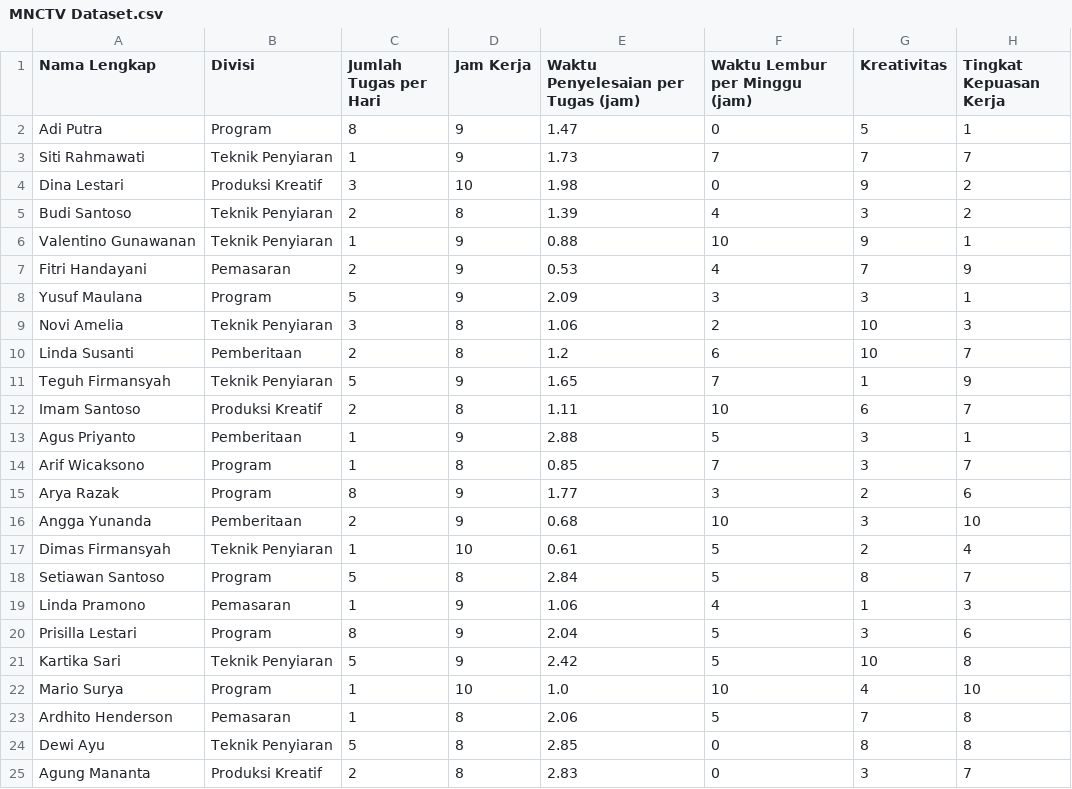
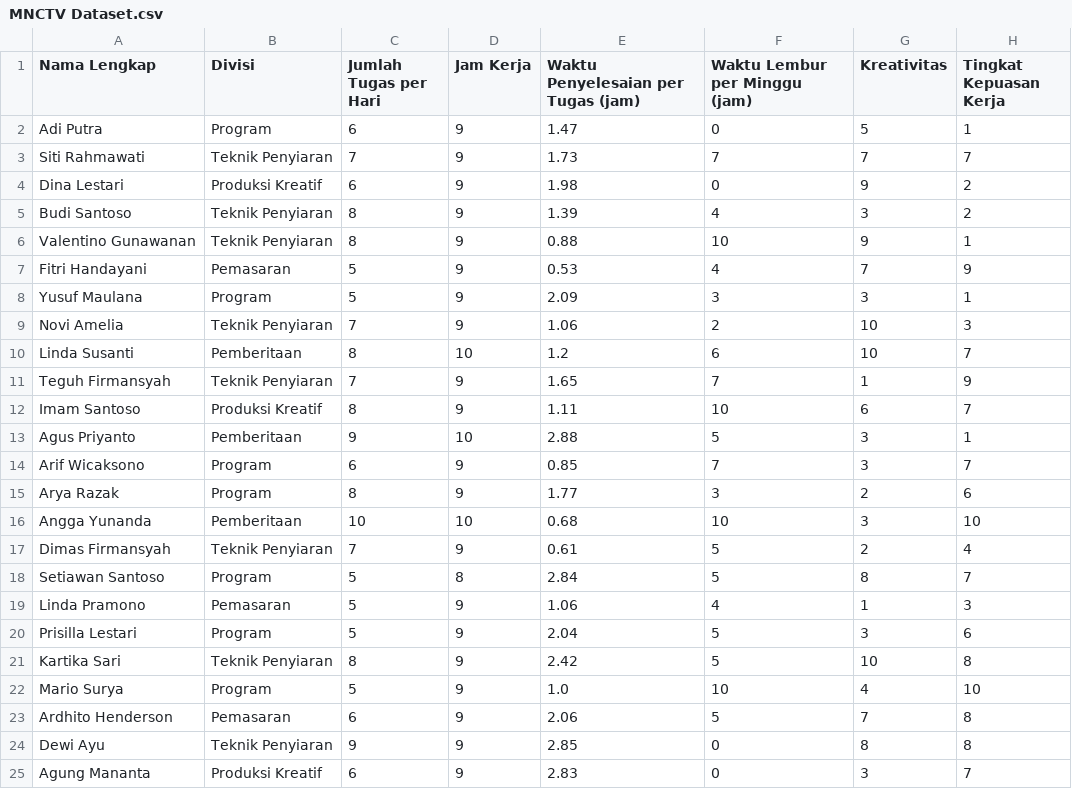
Before and after one commit to sherinyo/Dataset, a CSV file: MNCTV Dataset.csv, drawn as a sheet; only a part is shown; the diff covers the shown part only.

Commit message:
mnctv_dataset

```diff
--- a/MNCTV Dataset.csv
+++ b/MNCTV Dataset.csv
@@ -1,25 +1,25 @@
 Nama Lengkap,Divisi,Jumlah Tugas per Hari,Jam Kerja,Waktu Penyelesaian per Tugas (jam),Waktu Lembur per Minggu (jam),Kreativitas,Tingkat Kepuasan Kerja
-Adi Putra,Program,8,9,1.47,0,5,1
-Siti Rahmawati,Teknik Penyiaran,1,9,1.73,7,7,7
-Dina Lestari,Produksi Kreatif,3,10,1.98,0,9,2
-Budi Santoso,Teknik Penyiaran,2,8,1.39,4,3,2
-Valentino Gunawanan,Teknik Penyiaran,1,9,0.88,10,9,1
-Fitri Handayani,Pemasaran,2,9,0.53,4,7,9
+Adi Putra,Program,6,9,1.47,0,5,1
+Siti Rahmawati,Teknik Penyiaran,7,9,1.73,7,7,7
+Dina Lestari,Produksi Kreatif,6,9,1.98,0,9,2
+Budi Santoso,Teknik Penyiaran,8,9,1.39,4,3,2
+Valentino Gunawanan,Teknik Penyiaran,8,9,0.88,10,9,1
+Fitri Handayani,Pemasaran,5,9,0.53,4,7,9
 Yusuf Maulana,Program,5,9,2.09,3,3,1
-Novi Amelia,Teknik Penyiaran,3,8,1.06,2,10,3
-Linda Susanti,Pemberitaan,2,8,1.2,6,10,7
-Teguh Firmansyah,Teknik Penyiaran,5,9,1.65,7,1,9
-Imam Santoso,Produksi Kreatif,2,8,1.11,10,6,7
-Agus Priyanto,Pemberitaan,1,9,2.88,5,3,1
-Arif Wicaksono,Program,1,8,0.85,7,3,7
+Novi Amelia,Teknik Penyiaran,7,9,1.06,2,10,3
+Linda Susanti,Pemberitaan,8,10,1.2,6,10,7
+Teguh Firmansyah,Teknik Penyiaran,7,9,1.65,7,1,9
+Imam Santoso,Produksi Kreatif,8,9,1.11,10,6,7
+Agus Priyanto,Pemberitaan,9,10,2.88,5,3,1
+Arif Wicaksono,Program,6,9,0.85,7,3,7
 Arya Razak,Program,8,9,1.77,3,2,6
-Angga Yunanda,Pemberitaan,2,9,0.68,10,3,10
-Dimas Firmansyah,Teknik Penyiaran,1,10,0.61,5,2,4
+Angga Yunanda,Pemberitaan,10,10,0.68,10,3,10
+Dimas Firmansyah,Teknik Penyiaran,7,9,0.61,5,2,4
 Setiawan Santoso,Program,5,8,2.84,5,8,7
-Linda Pramono,Pemasaran,1,9,1.06,4,1,3
-Prisilla Lestari,Program,8,9,2.04,5,3,6
-Kartika Sari,Teknik Penyiaran,5,9,2.42,5,10,8
-Mario Surya,Program,1,10,1.0,10,4,10
-Ardhito Henderson,Pemasaran,1,8,2.06,5,7,8
-Dewi Ayu,Teknik Penyiaran,5,8,2.85,0,8,8
-Agung Mananta,Produksi Kreatif,2,8,2.83,0,3,7
+Linda Pramono,Pemasaran,5,9,1.06,4,1,3
+Prisilla Lestari,Program,5,9,2.04,5,3,6
+Kartika Sari,Teknik Penyiaran,8,9,2.42,5,10,8
+Mario Surya,Program,5,9,1.0,10,4,10
+Ardhito Henderson,Pemasaran,6,9,2.06,5,7,8
+Dewi Ayu,Teknik Penyiaran,9,9,2.85,0,8,8
+Agung Mananta,Produksi Kreatif,6,9,2.83,0,3,7
```
Also changed, not shown: 116 edited cells elsewhere in this file.
